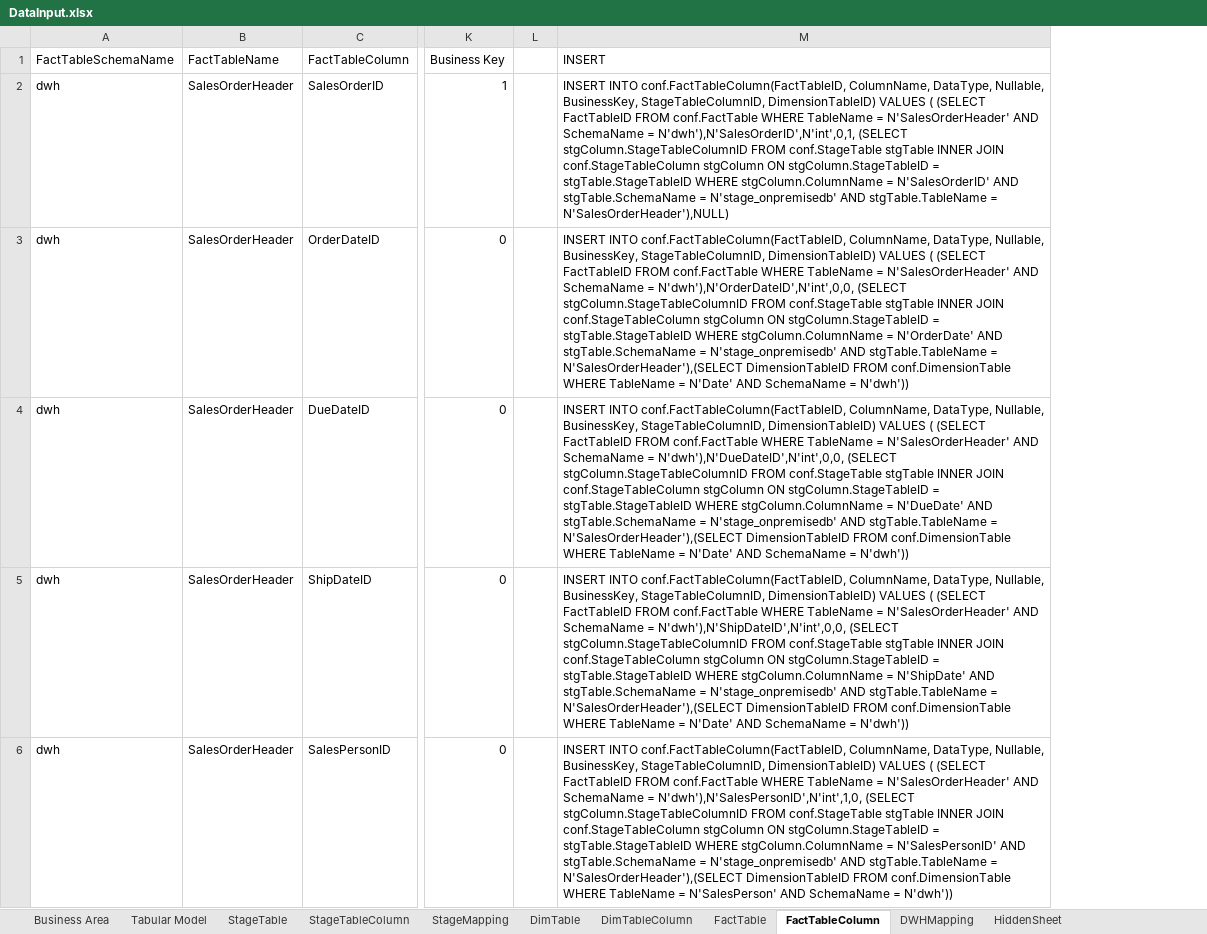
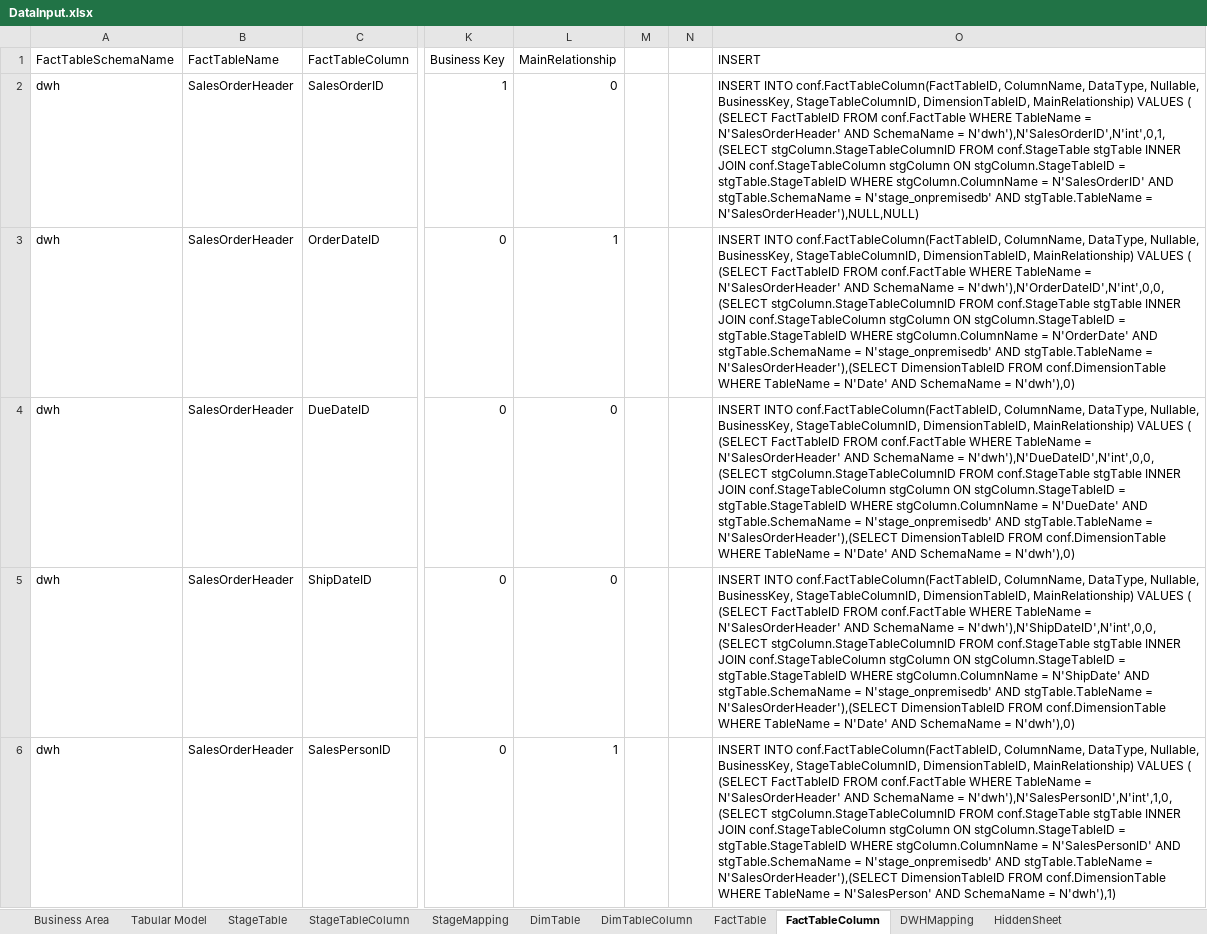
Before and after one commit to LukasSamec/AzureDWHFramework, an Excel workbook: AzureDWHFramework/AzureDWHFrameworkDataInput/DataInput.xlsx, sheet FactTableColumn, drawn as a sheet; only a part is shown, gaps mark what is left out; values as stored, in another font and other column widths than the file's, no borders; addresses are those after the commit; the diff covers the shown part only; the diff names each change by its address in the sheet, - before the commit and + after, or states it on an @@ line.

```diff
--- a/AzureDWHFramework/AzureDWHFrameworkDataInput/DataInput.xlsx (sheet FactTableColumn)
+++ b/AzureDWHFramework/AzureDWHFrameworkDataInput/DataInput.xlsx (sheet FactTableColumn)
+column L (MainRelationship), rows 2-6: 0 | 1 | 0 | 0 | 1
+column N, empty
-O2 (INSERT): …BusinessKey, StageTableColumnID, DimensionTableID) VALUES ( (SELECT FactTableID FROM conf.FactTable WHERE TableName = N'SalesOrderHeader' AND SchemaName = N'dwh'),N'SalesOrderID',N'int',0,1, (SELECT stgColumn.StageTableColumnID FROM conf.StageTable stgTable INNER JOIN conf.StageTableColumn stgColumn ON stgColumn.StageTableID = stgTable.StageTableID WHERE stgColumn.ColumnName = N'SalesOrderID' AND stgTable.SchemaName = N'stage_onpremisedb' AND stgTable.TableName = N'SalesOrderHeader'),NULL)
+O2 (INSERT): …BusinessKey, StageTableColumnID, DimensionTableID, MainRelationship) VALUES ( (SELECT FactTableID FROM conf.FactTable WHERE TableName = N'SalesOrderHeader' AND SchemaName = N'dwh'),N'SalesOrderID',N'int',0,1, (SELECT stgColumn.StageTableColumnID FROM conf.StageTable stgTable INNER JOIN conf.StageTableColumn stgColumn ON stgColumn.StageTableID = stgTable.StageTableID WHERE stgColumn.ColumnName = N'SalesOrderID' AND stgTable.SchemaName = N'stage_onpremisedb' AND stgTable.TableName = N'SalesOrderHeader'),NULL,NULL)
-O3 (INSERT): …BusinessKey, StageTableColumnID, DimensionTableID) VALUES ( (SELECT FactTableID FROM conf.FactTable WHERE TableName = N'SalesOrderHeader' AND SchemaName = N'dwh'),N'OrderDateID',N'int',0,0, (SELECT stgColumn.StageTableColumnID FROM conf.StageTable stgTable INNER JOIN conf.StageTableColumn stgColumn ON stgColumn.StageTableID = stgTable.StageTableID WHERE stgColumn.ColumnName = N'OrderDate' AND stgTable.SchemaName = N'stage_onpremisedb' AND stgTable.TableName = N'SalesOrderHeader'),(SELECT DimensionTableID FROM conf.DimensionTable WHERE TableName = N'Date' AND SchemaName = N'dwh'))
+O3 (INSERT): …BusinessKey, StageTableColumnID, DimensionTableID, MainRelationship) VALUES ( (SELECT FactTableID FROM conf.FactTable WHERE TableName = N'SalesOrderHeader' AND SchemaName = N'dwh'),N'OrderDateID',N'int',0,0, (SELECT stgColumn.StageTableColumnID FROM conf.StageTable stgTable INNER JOIN conf.StageTableColumn stgColumn ON stgColumn.StageTableID = stgTable.StageTableID WHERE stgColumn.ColumnName = N'OrderDate' AND stgTable.SchemaName = N'stage_onpremisedb' AND stgTable.TableName = N'SalesOrderHeader'),(SELECT DimensionTableID FROM conf.DimensionTable WHERE TableName = N'Date' AND SchemaName = N'dwh'),0)
-O4 (INSERT): …BusinessKey, StageTableColumnID, DimensionTableID) VALUES ( (SELECT FactTableID FROM conf.FactTable WHERE TableName = N'SalesOrderHeader' AND SchemaName = N'dwh'),N'DueDateID',N'int',0,0, (SELECT stgColumn.StageTableColumnID FROM conf.StageTable stgTable INNER JOIN conf.StageTableColumn stgColumn ON stgColumn.StageTableID = stgTable.StageTableID WHERE stgColumn.ColumnName = N'DueDate' AND stgTable.SchemaName = N'stage_onpremisedb' AND stgTable.TableName = N'SalesOrderHeader'),(SELECT DimensionTableID FROM conf.DimensionTable WHERE TableName = N'Date' AND SchemaName = N'dwh'))
+O4 (INSERT): …BusinessKey, StageTableColumnID, DimensionTableID, MainRelationship) VALUES ( (SELECT FactTableID FROM conf.FactTable WHERE TableName = N'SalesOrderHeader' AND SchemaName = N'dwh'),N'DueDateID',N'int',0,0, (SELECT stgColumn.StageTableColumnID FROM conf.StageTable stgTable INNER JOIN conf.StageTableColumn stgColumn ON stgColumn.StageTableID = stgTable.StageTableID WHERE stgColumn.ColumnName = N'DueDate' AND stgTable.SchemaName = N'stage_onpremisedb' AND stgTable.TableName = N'SalesOrderHeader'),(SELECT DimensionTableID FROM conf.DimensionTable WHERE TableName = N'Date' AND SchemaName = N'dwh'),0)
-O5 (INSERT): …BusinessKey, StageTableColumnID, DimensionTableID) VALUES ( (SELECT FactTableID FROM conf.FactTable WHERE TableName = N'SalesOrderHeader' AND SchemaName = N'dwh'),N'ShipDateID',N'int',0,0, (SELECT stgColumn.StageTableColumnID FROM conf.StageTable stgTable INNER JOIN conf.StageTableColumn stgColumn ON stgColumn.StageTableID = stgTable.StageTableID WHERE stgColumn.ColumnName = N'ShipDate' AND stgTable.SchemaName = N'stage_onpremisedb' AND stgTable.TableName = N'SalesOrderHeader'),(SELECT DimensionTableID FROM conf.DimensionTable WHERE TableName = N'Date' AND SchemaName = N'dwh'))
+O5 (INSERT): …BusinessKey, StageTableColumnID, DimensionTableID, MainRelationship) VALUES ( (SELECT FactTableID FROM conf.FactTable WHERE TableName = N'SalesOrderHeader' AND SchemaName = N'dwh'),N'ShipDateID',N'int',0,0, (SELECT stgColumn.StageTableColumnID FROM conf.StageTable stgTable INNER JOIN conf.StageTableColumn stgColumn ON stgColumn.StageTableID = stgTable.StageTableID WHERE stgColumn.ColumnName = N'ShipDate' AND stgTable.SchemaName = N'stage_onpremisedb' AND stgTable.TableName = N'SalesOrderHeader'),(SELECT DimensionTableID FROM conf.DimensionTable WHERE TableName = N'Date' AND SchemaName = N'dwh'),0)
-O6 (INSERT): …BusinessKey, StageTableColumnID, DimensionTableID) VALUES ( (SELECT FactTableID FROM conf.FactTable WHERE TableName = N'SalesOrderHeader' AND SchemaName = N'dwh'),N'SalesPersonID',N'int',1,0, (SELECT stgColumn.StageTableColumnID FROM conf.StageTable stgTable INNER JOIN conf.StageTableColumn stgColumn ON stgColumn.StageTableID = stgTable.StageTableID WHERE stgColumn.ColumnName = N'SalesPersonID' AND stgTable.SchemaName = N'stage_onpremisedb' AND stgTable.TableName = N'SalesOrderHeader'),(SELECT DimensionTableID FROM conf.DimensionTable WHERE TableName = N'SalesPerson' AND SchemaName = N'dwh'))
+O6 (INSERT): …BusinessKey, StageTableColumnID, DimensionTableID, MainRelationship) VALUES ( (SELECT FactTableID FROM conf.FactTable WHERE TableName = N'SalesOrderHeader' AND SchemaName = N'dwh'),N'SalesPersonID',N'int',1,0, (SELECT stgColumn.StageTableColumnID FROM conf.StageTable stgTable INNER JOIN conf.StageTableColumn stgColumn ON stgColumn.StageTableID = stgTable.StageTableID WHERE stgColumn.ColumnName = N'SalesPersonID' AND stgTable.SchemaName = N'stage_onpremisedb' AND stgTable.TableName = N'SalesOrderHeader'),(SELECT DimensionTableID FROM conf.DimensionTable WHERE TableName = N'SalesPerson' AND SchemaName = N'dwh'),1)
```
Also changed, not shown: 5 edited cells elsewhere in this sheet.
